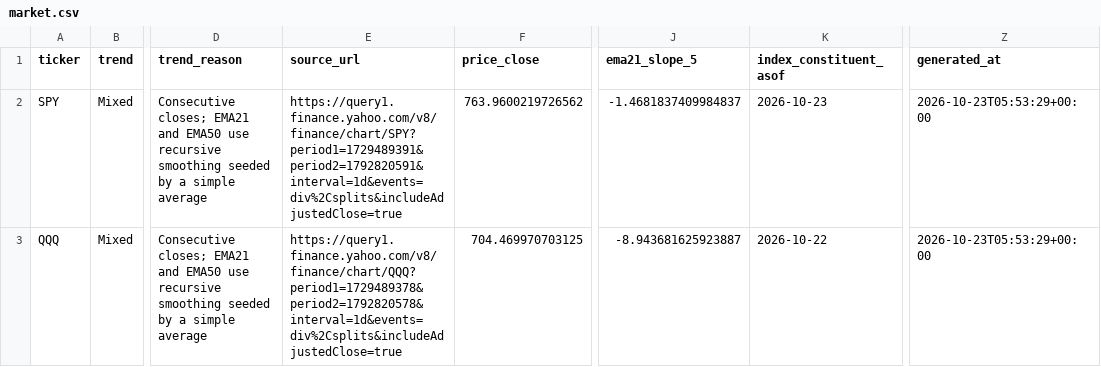
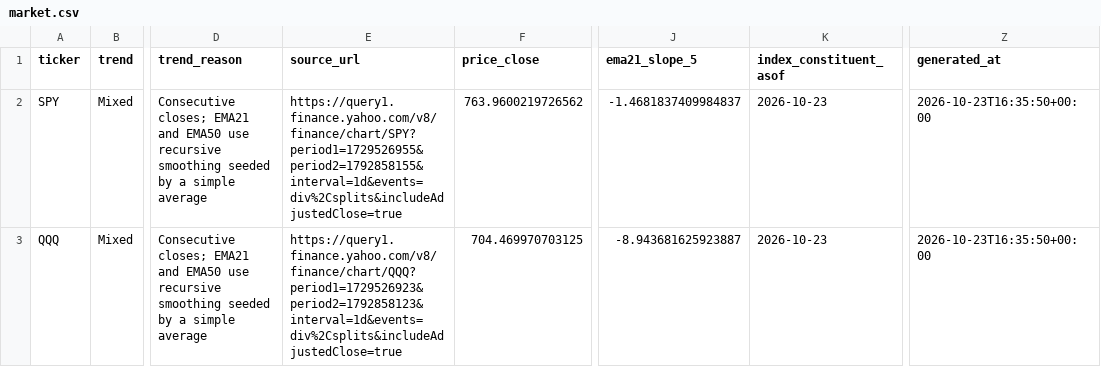
Before and after one commit to suna-kabo/ThemeScope, a CSV file: dist/market.csv, drawn as a sheet; only a part is shown, gaps mark what is left out; the diff names each change by its address in the sheet, - before the commit and + after, or states it on an @@ line.

```diff
--- a/dist/market.csv
+++ b/dist/market.csv
-E2 (source_url): https://query1.finance.yahoo.com/v8/finance/chart/SPY?period1=1729489391&period2=1792820591&interval=1d&events=div%2Csplits&includeAdjustedClose=true
+E2 (source_url): https://query1.finance.yahoo.com/v8/finance/chart/SPY?period1=1729526955&period2=1792858155&interval=1d&events=div%2Csplits&includeAdjustedClose=true
-Z2:Z3 (generated_at): 2026-10-23T05:53:29+00:00
+Z2:Z3 (generated_at): 2026-10-23T16:35:50+00:00
-E3 (source_url): https://query1.finance.yahoo.com/v8/finance/chart/QQQ?period1=1729489378&period2=1792820578&interval=1d&events=div%2Csplits&includeAdjustedClose=true
+E3 (source_url): https://query1.finance.yahoo.com/v8/finance/chart/QQQ?period1=1729526923&period2=1792858123&interval=1d&events=div%2Csplits&includeAdjustedClose=true
-K3 (index_constituent_asof): 2026-10-22
+K3 (index_constituent_asof): 2026-10-23
```
Also changed, not shown: dist/themes.csv, 35 other files.
